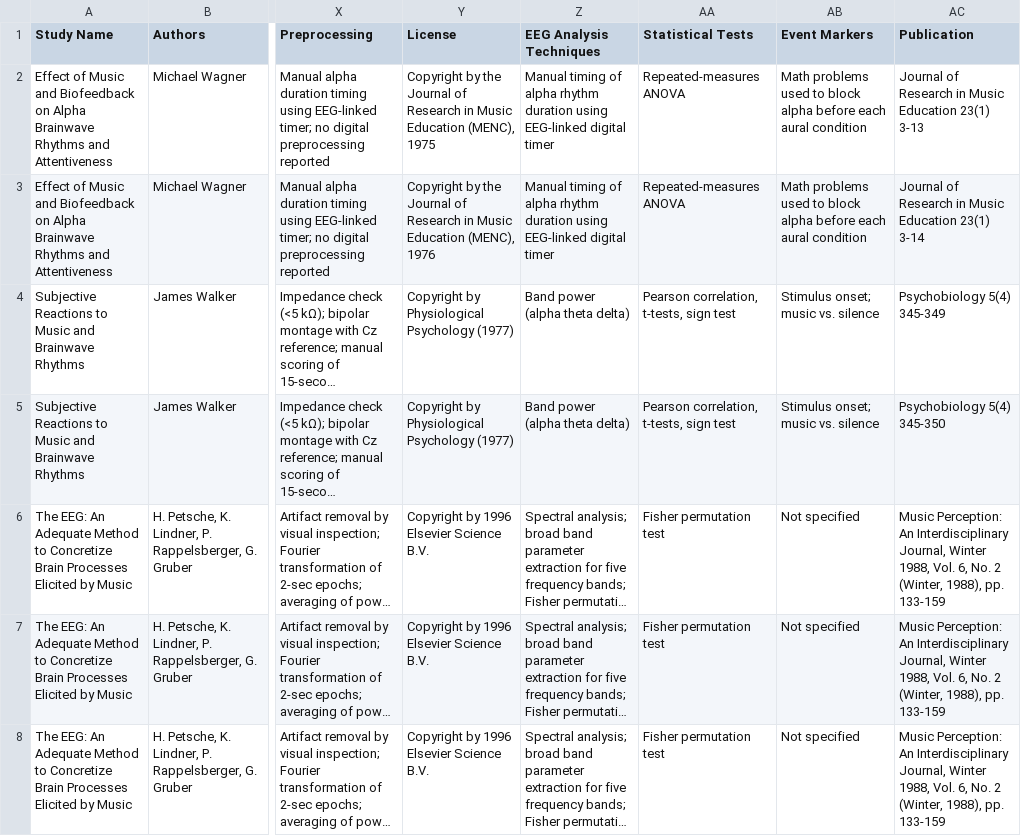
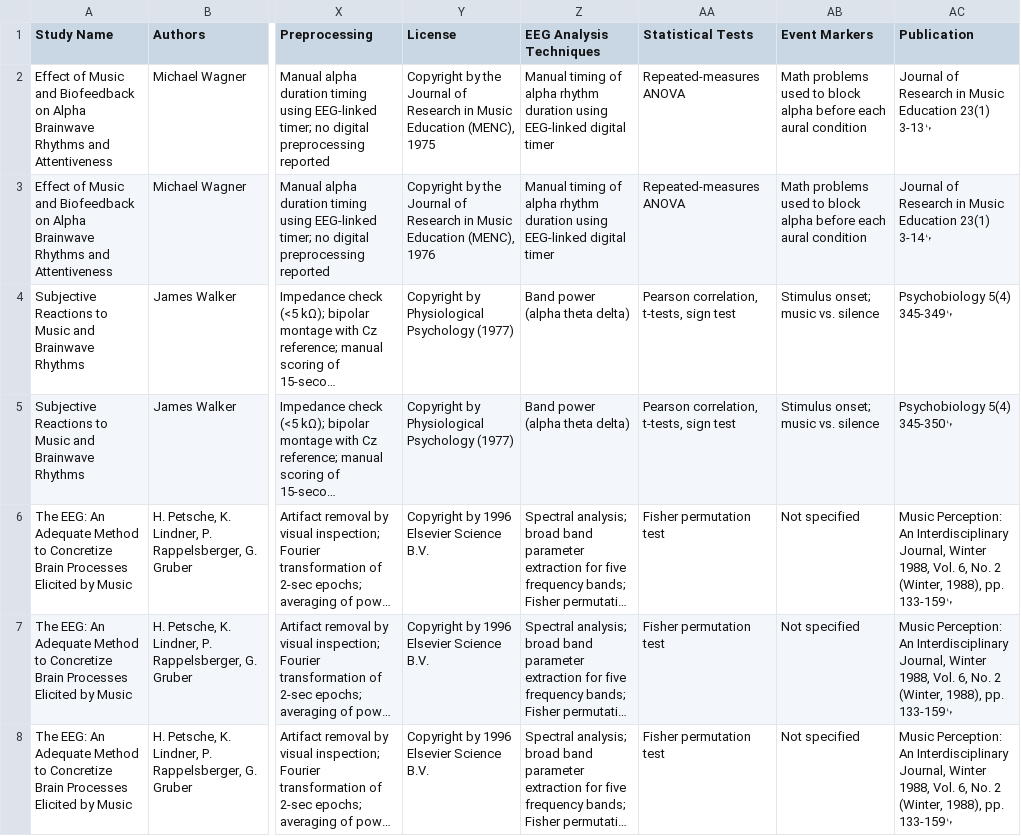
Before and after one commit to jerhsiao/eeg-music-studies-visualization, a CSV file: public/eeg-music-studies-database.csv, drawn as a sheet; only a part is shown, gaps mark what is left out; long unchanged cells end in …; the diff covers the shown part only; the diff names each change by its address in the sheet, - before the commit and + after, or states it on an @@ line.

```diff
--- a/public/eeg-music-studies-database.csv
+++ b/public/eeg-music-studies-database.csv
-AC2 (Publication): …Education 23(1) 3-13
+AC2 (Publication): …Education 23(1) 3-13␊
-AC3 (Publication): …Education 23(1) 3-14
+AC3 (Publication): …Education 23(1) 3-14␊
-AC4 (Publication): Psychobiology 5(4) 345-349
+AC4 (Publication): Psychobiology 5(4) 345-349␊
-AC5 (Publication): Psychobiology 5(4) 345-350
+AC5 (Publication): Psychobiology 5(4) 345-350␊
-AC6:AC8 (Publication): …1988), pp. 133-159
+AC6:AC8 (Publication): …1988), pp. 133-159␊
```
Also changed, not shown: 189 edited cells elsewhere in this file, 10 other files.
